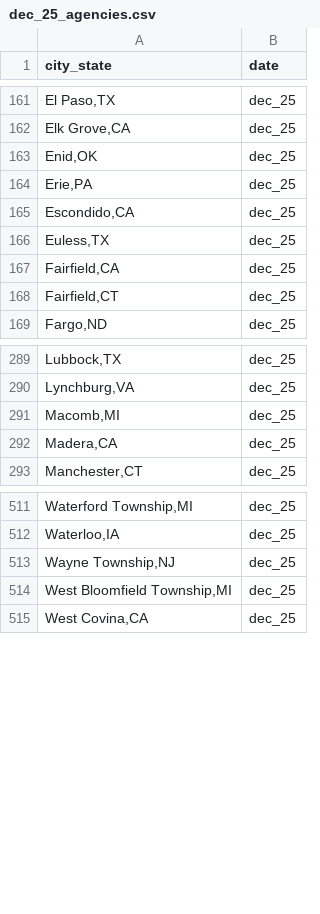
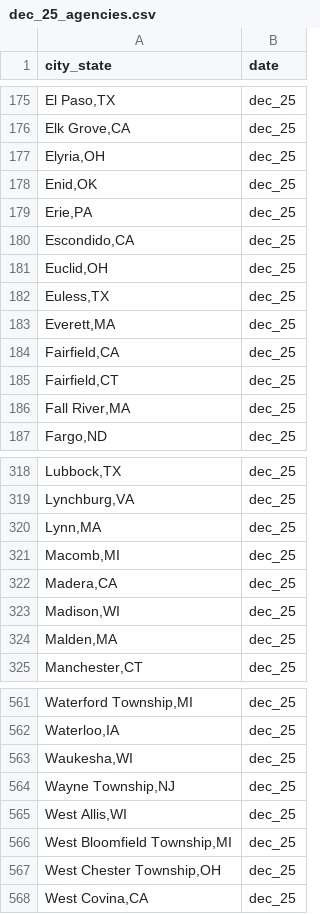
Before and after one commit to AH-Datalytics/rtci, a CSV file: data/archive/dec_25_agencies.csv, drawn as a sheet; only a part is shown, gaps mark what is left out; the diff covers the shown part only; the diff names each change by its address in the sheet, - before the commit and + after, or states it on an @@ line.

```diff
--- a/data/archive/dec_25_agencies.csv
+++ b/data/archive/dec_25_agencies.csv
+row 177: Elyria,OH | dec_25
+row 181: Euclid,OH | dec_25
+row 183: Everett,MA | dec_25
+row 186: Fall River,MA | dec_25
+row 320: Lynn,MA | dec_25
+row 323: Madison,WI | dec_25
+row 324: Malden,MA | dec_25
+row 563: Waukesha,WI | dec_25
+row 565: West Allis,WI | dec_25
+row 567: West Chester Township,OH | dec_25
```
Also changed, not shown: 44 added rows elsewhere in this file, data/sample_cities.csv, scripts/auditing/archive/missing_current_dec_25.csv, 7 other files.
